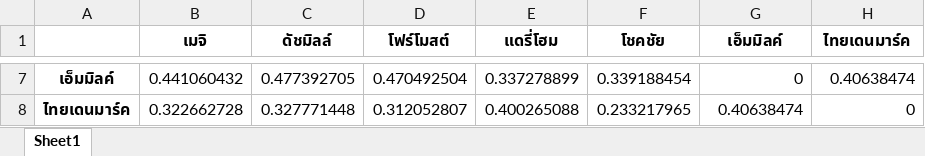
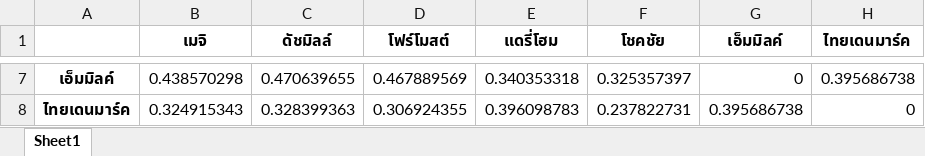
Before and after one commit to pacharapol4066/Product-Position-SNA, an Excel workbook: output/cooc_questionaire.xlsx, sheet Sheet1, drawn as a sheet; only a part is shown, gaps mark what is left out; values as stored, in another font and other column widths than the file's, no borders; the diff covers the shown part only; the diff names each change by its address in the sheet, - before the commit and + after, or states it on an @@ line.

```diff
--- a/output/cooc_questionaire.xlsx (sheet Sheet1)
+++ b/output/cooc_questionaire.xlsx (sheet Sheet1)
-B7 (เมจิ): 0.441060432
+B7 (เมจิ): 0.438570298
-C7 (ดัชมิลล์): 0.477392705
+C7 (ดัชมิลล์): 0.470639655
-D7 (โฟร์โมสต์): 0.470492504
+D7 (โฟร์โมสต์): 0.467889569
-E7 (แดรี่โฮม): 0.337278899
+E7 (แดรี่โฮม): 0.340353318
-F7 (โชคชัย): 0.339188454
+F7 (โชคชัย): 0.325357397
-H7 (ไทยเดนมาร์ค): 0.40638474
+H7 (ไทยเดนมาร์ค): 0.395686738
-B8 (เมจิ): 0.322662728
+B8 (เมจิ): 0.324915343
-C8 (ดัชมิลล์): 0.327771448
+C8 (ดัชมิลล์): 0.328399363
-D8 (โฟร์โมสต์): 0.312052807
+D8 (โฟร์โมสต์): 0.306924355
-E8 (แดรี่โฮม): 0.400265088
+E8 (แดรี่โฮม): 0.396098783
-F8 (โชคชัย): 0.233217965
+F8 (โชคชัย): 0.237822731
-G8 (เอ็มมิลค์): 0.40638474
+G8 (เอ็มมิลค์): 0.395686738
```
Also changed, not shown: 30 edited cells elsewhere in this sheet, output/cooc_nlp_crossValid.xlsx, 8 other files.
